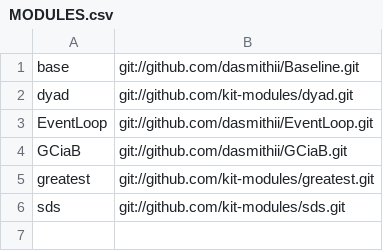
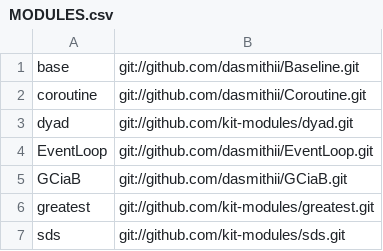
Before and after one commit to dasmithii/Kit, a CSV file: MODULES.csv, drawn as a sheet; the diff names each change by its address in the sheet, - before the commit and + after, or states it on an @@ line.

Commit message:
+ Coroutines

```diff
--- a/MODULES.csv
+++ b/MODULES.csv
+row 2: coroutine | git://github.com/dasmithii/Coroutine.git
```
Also changed, not shown: 1 other file.
